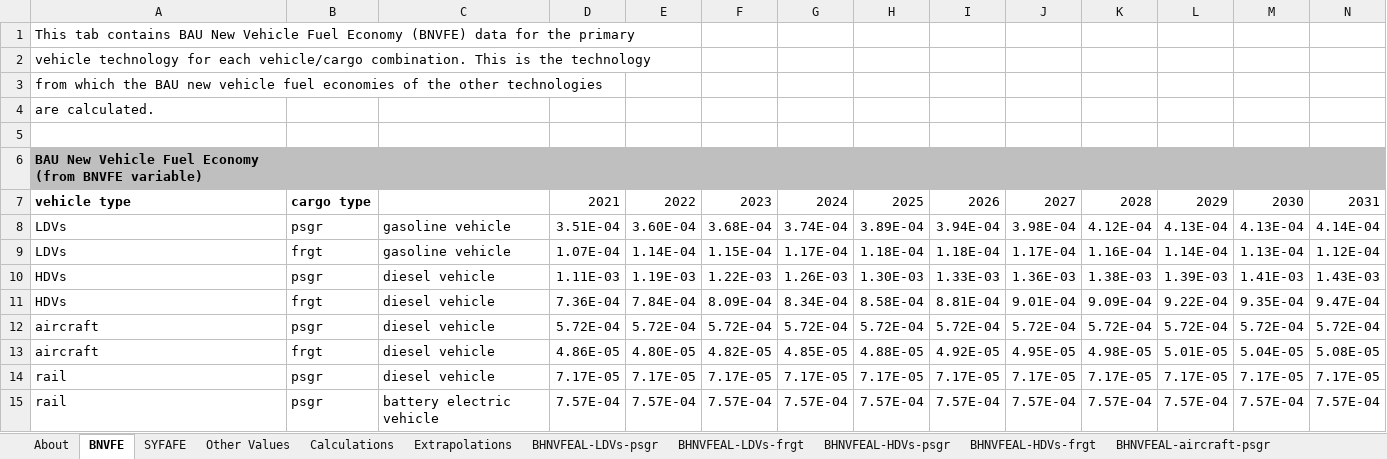
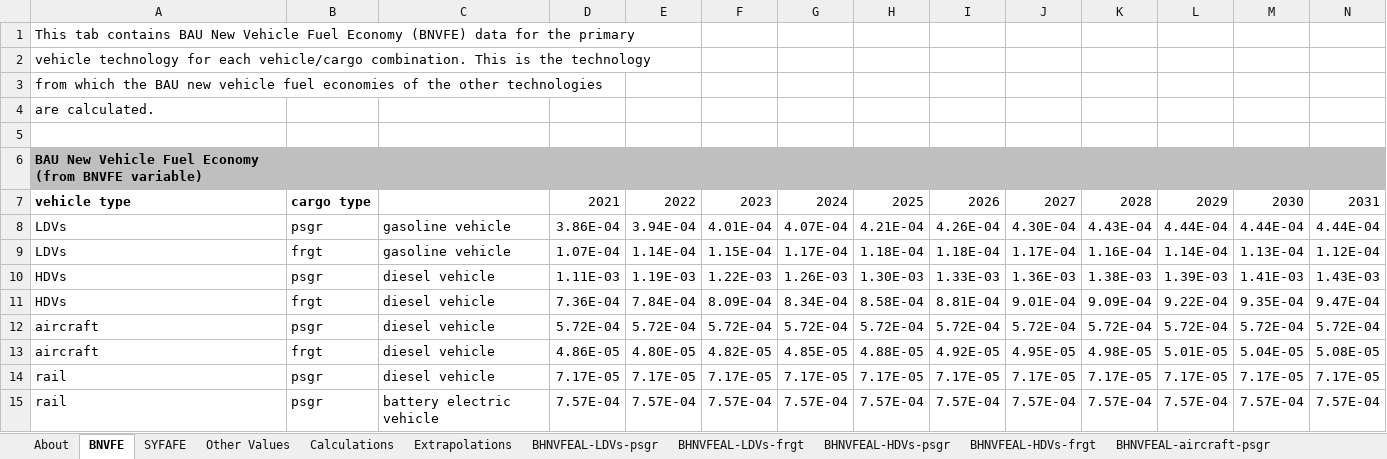
Before and after one commit to EnergyInnovation/eps-us, an Excel workbook: InputData/trans/BHNVFEAL/BAU Historical New Veh Fuel Economy After Lifetime.xlsx, sheet BNVFE, drawn as a sheet; only a part is shown; values as stored, in another font and other column widths than the file's, no borders; removed rows and columns are numbered as before the commit, all else as after; rows hold the shown columns only; the diff names each change by its address in the sheet, - before the commit and + after, or states it on an @@ line.

```diff
--- a/InputData/trans/BHNVFEAL/BAU Historical New Veh Fuel Economy After Lifetime.xlsx (sheet BNVFE)
+++ b/InputData/trans/BHNVFEAL/BAU Historical New Veh Fuel Economy After Lifetime.xlsx (sheet BNVFE)
-row 8: LDVs | psgr | gasoline vehicle | 3.51E-04 | 3.60E-04 | 3.68E-04 | 3.74E-04 | 3.89E-04 | 3.94E-04 | 3.98E-04 | 4.12E-04 | 4.13E-04 | 4.13E-04 | 4.14E-04
+row 8: LDVs | psgr | gasoline vehicle | 3.86E-04 | 3.94E-04 | 4.01E-04 | 4.07E-04 | 4.21E-04 | 4.26E-04 | 4.30E-04 | 4.43E-04 | 4.44E-04 | 4.44E-04 | 4.44E-04
```
Also changed, not shown: sheet BHNVFEAL-LDVs-psgr, sheet Extrapolations, sheet Calculations, charts or pictures, 3 other files.
